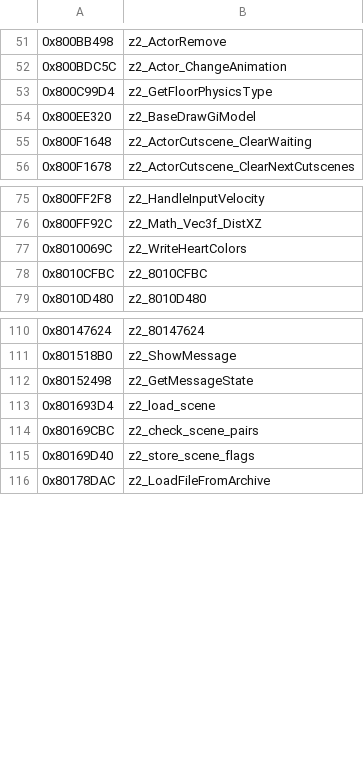
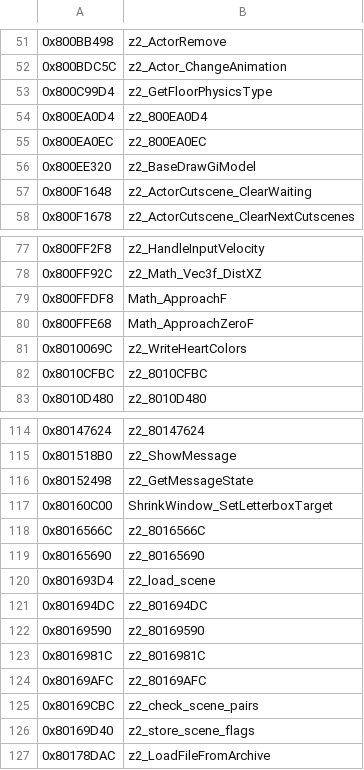
Before and after one commit to isghj5/mm-rando, a CSV file: assembly/symbols.csv, drawn as a sheet; only a part is shown, gaps mark what is left out.

```diff
--- a/assembly/symbols.csv
+++ b/assembly/symbols.csv
@@ -53,2 +53,4 @@
 0x800C99D4,z2_GetFloorPhysicsType
+0x800EA0D4,z2_800EA0D4
+0x800EA0EC,z2_800EA0EC
 0x800EE320,z2_BaseDrawGiModel
@@ -76,2 +78,4 @@
 0x800FF92C,z2_Math_Vec3f_DistXZ
+0x800FFDF8,Math_ApproachF
+0x800FFE68,Math_ApproachZeroF
 0x8010069C,z2_WriteHeartColors
@@ -112,3 +116,10 @@
 0x80152498,z2_GetMessageState
+0x80160C00,ShrinkWindow_SetLetterboxTarget
+0x8016566C,z2_8016566C
+0x80165690,z2_80165690
 0x801693D4,z2_load_scene
+0x801694DC,z2_801694DC
+0x80169590,z2_80169590
+0x8016981C,z2_8016981C
+0x80169AFC,z2_80169AFC
 0x80169CBC,z2_check_scene_pairs
```
Also changed, not shown: 19 other files.
